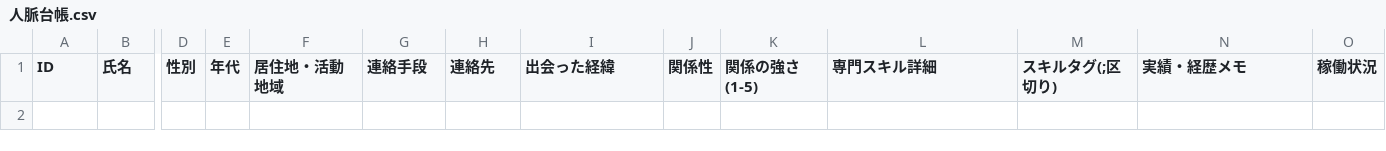
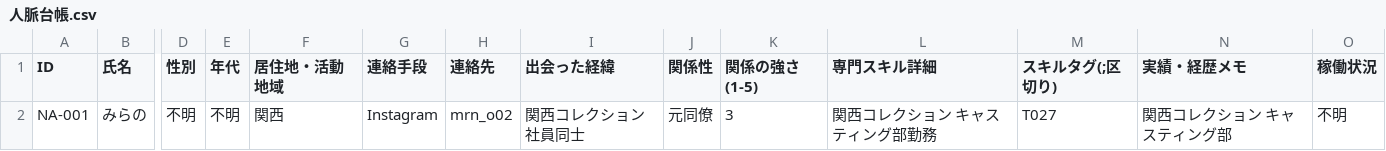
Before and after one commit to 00Akkiy/CloudeCode_AagentTools, a CSV file: claude-code-multi/人脈管理/人脈台帳.csv, drawn as a sheet; only a part is shown, gaps mark what is left out; rows hold the shown columns only; the diff names each change by its address in the sheet, - before the commit and + after, or states it on an @@ line.

```diff
--- a/claude-code-multi/人脈管理/人脈台帳.csv
+++ b/claude-code-multi/人脈管理/人脈台帳.csv
+row 2: NA-001 | みらの | 不明 | 不明 | 関西 | Instagram | mrn_o02 | 関西コレクション社員同士 | 元同僚 | 3 | 関西コレクション キャスティング部勤務 | T027 | 関西コレクション キャスティング部 | 不明
```
Also changed, not shown: 1 other file.
